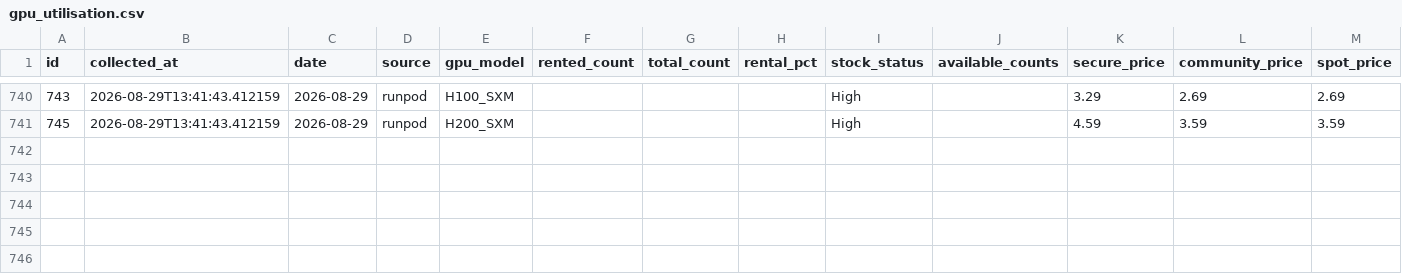
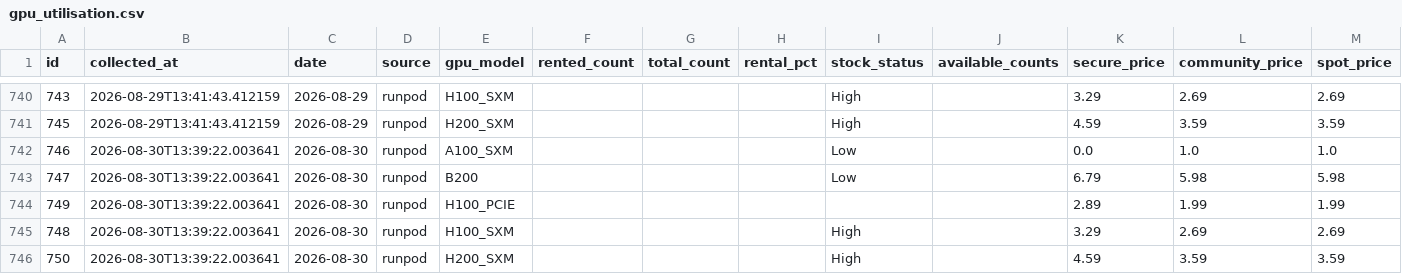
Before and after one commit to AlexLS8888/ai-monitor-public, a CSV file: data/gpu_utilisation.csv, drawn as a sheet; only a part is shown, gaps mark what is left out.

```diff
--- a/data/gpu_utilisation.csv
+++ b/data/gpu_utilisation.csv
@@ -741 +741,6 @@ id,collected_at,date,source,gpu_model,rented_count,total_count,rental_pct,stock_
 745,2026-08-29T13:41:43.412159,2026-08-29,runpod,H200_SXM,,,,High,,4.59,3.59,3.59
+746,2026-08-30T13:39:22.003641,2026-08-30,runpod,A100_SXM,,,,Low,,0.0,1.0,1.0
+747,2026-08-30T13:39:22.003641,2026-08-30,runpod,B200,,,,Low,,6.79,5.98,5.98
+749,2026-08-30T13:39:22.003641,2026-08-30,runpod,H100_PCIE,,,,,,2.89,1.99,1.99
+748,2026-08-30T13:39:22.003641,2026-08-30,runpod,H100_SXM,,,,High,,3.29,2.69,2.69
+750,2026-08-30T13:39:22.003641,2026-08-30,runpod,H200_SXM,,,,High,,4.59,3.59,3.59
```
Also changed, not shown: data/gpu_weekly_metrics.csv.
